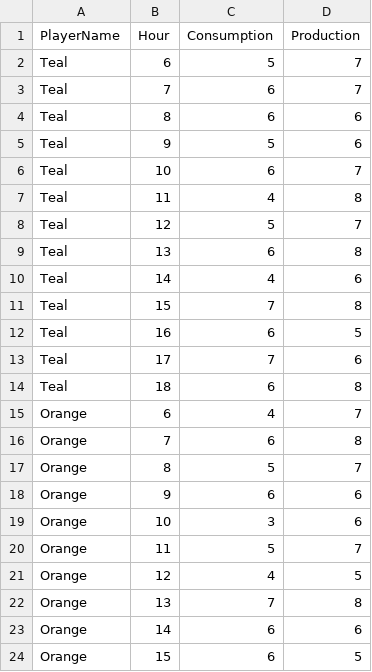
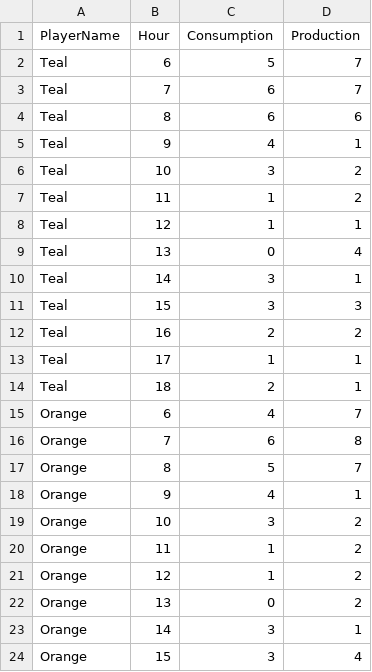
Before and after one commit to souramam1/color-detection-opencv, a CSV file: SQLite_Testing/sqlite_prosum.csv, drawn as a sheet; only a part is shown; the diff covers the shown part only.

```diff
--- a/SQLite_Testing/sqlite_prosum.csv
+++ b/SQLite_Testing/sqlite_prosum.csv
@@ -4,12 +4,12 @@ Teal,7,6,7
 Teal,8,6,6
-Teal,9,5,6
-Teal,10,6,7
-Teal,11,4,8
-Teal,12,5,7
-Teal,13,6,8
-Teal,14,4,6
-Teal,15,7,8
-Teal,16,6,5
-Teal,17,7,6
-Teal,18,6,8
+Teal,9,4,1
+Teal,10,3,2
+Teal,11,1,2
+Teal,12,1,1
+Teal,13,0,4
+Teal,14,3,1
+Teal,15,3,3
+Teal,16,2,2
+Teal,17,1,1
+Teal,18,2,1
 Orange,6,4,7
@@ -17,8 +17,8 @@ Orange,7,6,8
 Orange,8,5,7
-Orange,9,6,6
-Orange,10,3,6
-Orange,11,5,7
-Orange,12,4,5
-Orange,13,7,8
-Orange,14,6,6
-Orange,15,6,5
+Orange,9,4,1
+Orange,10,3,2
+Orange,11,1,2
+Orange,12,1,2
+Orange,13,0,2
+Orange,14,3,1
+Orange,15,3,4
```
Also changed, not shown: 45 edited cells elsewhere in this file, 20 other files.
